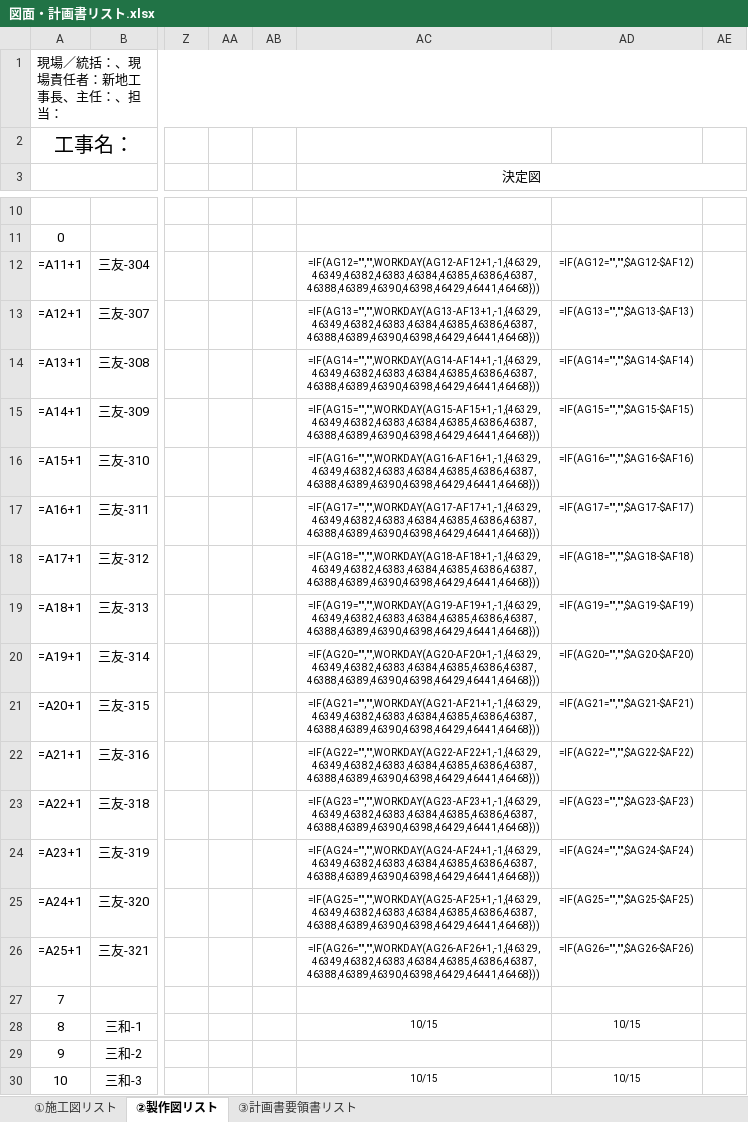
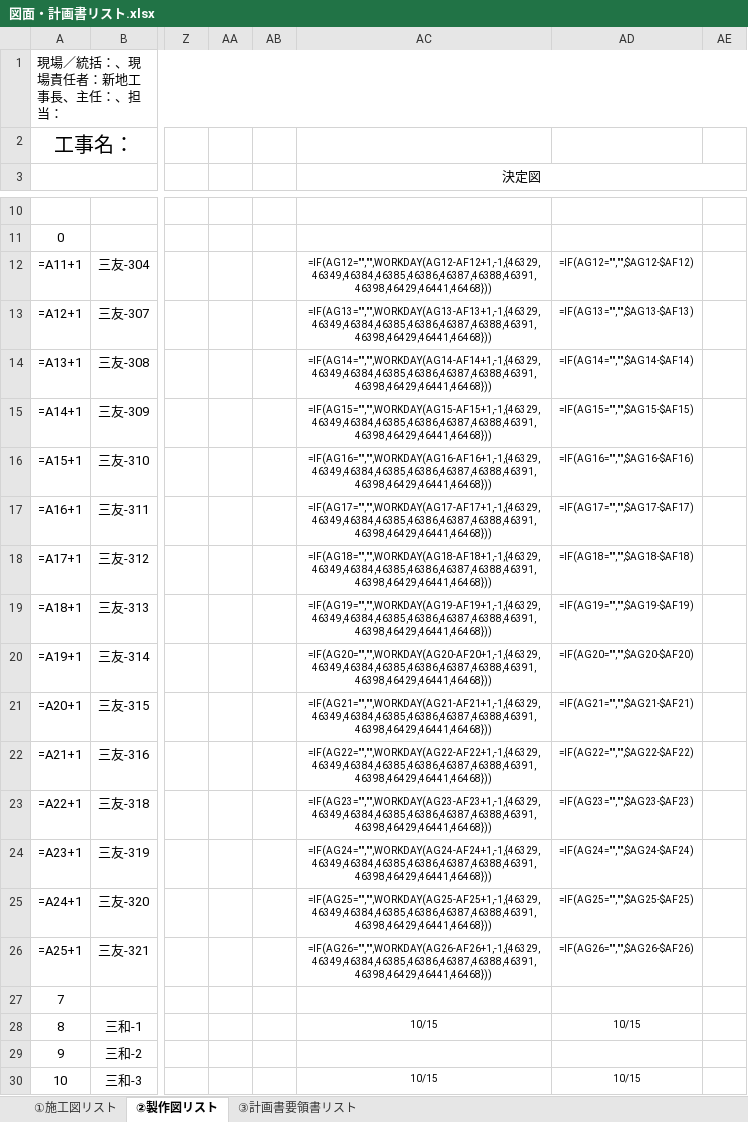
Before and after one commit to tutomukoyama1026-cpu/test-repo, an Excel workbook: 図面・計画書リスト.xlsx, sheet ②製作図リスト, drawn as a sheet; only a part is shown, gaps mark what is left out; values as stored, in another font and other column widths than the file's, no borders; formulas without a stored value are shown as written; charts and pictures and conditional formats not drawn; the diff names each change by its address in the sheet, - before the commit and + after, or states it on an @@ line.

```diff
--- a/図面・計画書リスト.xlsx (sheet ②製作図リスト)
+++ b/図面・計画書リスト.xlsx (sheet ②製作図リスト)
-AC12 (決定図): =IF(AG12="","",WORKDAY(AG12-AF12+1,-1,{46329,46349,46382,46383,46384,46385,46386,46387,46388,46389,46390,46398,46429,46441,46468}))
+AC12 (決定図): =IF(AG12="","",WORKDAY(AG12-AF12+1,-1,{46329,46349,46384,46385,46386,46387,46388,46391,46398,46429,46441,46468}))
-AC13 (決定図): =IF(AG13="","",WORKDAY(AG13-AF13+1,-1,{46329,46349,46382,46383,46384,46385,46386,46387,46388,46389,46390,46398,46429,46441,46468}))
+AC13 (決定図): =IF(AG13="","",WORKDAY(AG13-AF13+1,-1,{46329,46349,46384,46385,46386,46387,46388,46391,46398,46429,46441,46468}))
-AC14 (決定図): =IF(AG14="","",WORKDAY(AG14-AF14+1,-1,{46329,46349,46382,46383,46384,46385,46386,46387,46388,46389,46390,46398,46429,46441,46468}))
+AC14 (決定図): =IF(AG14="","",WORKDAY(AG14-AF14+1,-1,{46329,46349,46384,46385,46386,46387,46388,46391,46398,46429,46441,46468}))
-AC15 (決定図): =IF(AG15="","",WORKDAY(AG15-AF15+1,-1,{46329,46349,46382,46383,46384,46385,46386,46387,46388,46389,46390,46398,46429,46441,46468}))
+AC15 (決定図): =IF(AG15="","",WORKDAY(AG15-AF15+1,-1,{46329,46349,46384,46385,46386,46387,46388,46391,46398,46429,46441,46468}))
-AC16 (決定図): =IF(AG16="","",WORKDAY(AG16-AF16+1,-1,{46329,46349,46382,46383,46384,46385,46386,46387,46388,46389,46390,46398,46429,46441,46468}))
+AC16 (決定図): =IF(AG16="","",WORKDAY(AG16-AF16+1,-1,{46329,46349,46384,46385,46386,46387,46388,46391,46398,46429,46441,46468}))
-AC17 (決定図): =IF(AG17="","",WORKDAY(AG17-AF17+1,-1,{46329,46349,46382,46383,46384,46385,46386,46387,46388,46389,46390,46398,46429,46441,46468}))
+AC17 (決定図): =IF(AG17="","",WORKDAY(AG17-AF17+1,-1,{46329,46349,46384,46385,46386,46387,46388,46391,46398,46429,46441,46468}))
-AC18 (決定図): =IF(AG18="","",WORKDAY(AG18-AF18+1,-1,{46329,46349,46382,46383,46384,46385,46386,46387,46388,46389,46390,46398,46429,46441,46468}))
+AC18 (決定図): =IF(AG18="","",WORKDAY(AG18-AF18+1,-1,{46329,46349,46384,46385,46386,46387,46388,46391,46398,46429,46441,46468}))
-AC19 (決定図): =IF(AG19="","",WORKDAY(AG19-AF19+1,-1,{46329,46349,46382,46383,46384,46385,46386,46387,46388,46389,46390,46398,46429,46441,46468}))
+AC19 (決定図): =IF(AG19="","",WORKDAY(AG19-AF19+1,-1,{46329,46349,46384,46385,46386,46387,46388,46391,46398,46429,46441,46468}))
-AC20 (決定図): =IF(AG20="","",WORKDAY(AG20-AF20+1,-1,{46329,46349,46382,46383,46384,46385,46386,46387,46388,46389,46390,46398,46429,46441,46468}))
+AC20 (決定図): =IF(AG20="","",WORKDAY(AG20-AF20+1,-1,{46329,46349,46384,46385,46386,46387,46388,46391,46398,46429,46441,46468}))
-AC21 (決定図): =IF(AG21="","",WORKDAY(AG21-AF21+1,-1,{46329,46349,46382,46383,46384,46385,46386,46387,46388,46389,46390,46398,46429,46441,46468}))
+AC21 (決定図): =IF(AG21="","",WORKDAY(AG21-AF21+1,-1,{46329,46349,46384,46385,46386,46387,46388,46391,46398,46429,46441,46468}))
-AC22 (決定図): =IF(AG22="","",WORKDAY(AG22-AF22+1,-1,{46329,46349,46382,46383,46384,46385,46386,46387,46388,46389,46390,46398,46429,46441,46468}))
+AC22 (決定図): =IF(AG22="","",WORKDAY(AG22-AF22+1,-1,{46329,46349,46384,46385,46386,46387,46388,46391,46398,46429,46441,46468}))
-AC23 (決定図): =IF(AG23="","",WORKDAY(AG23-AF23+1,-1,{46329,46349,46382,46383,46384,46385,46386,46387,46388,46389,46390,46398,46429,46441,46468}))
+AC23 (決定図): =IF(AG23="","",WORKDAY(AG23-AF23+1,-1,{46329,46349,46384,46385,46386,46387,46388,46391,46398,46429,46441,46468}))
-AC24 (決定図): =IF(AG24="","",WORKDAY(AG24-AF24+1,-1,{46329,46349,46382,46383,46384,46385,46386,46387,46388,46389,46390,46398,46429,46441,46468}))
+AC24 (決定図): =IF(AG24="","",WORKDAY(AG24-AF24+1,-1,{46329,46349,46384,46385,46386,46387,46388,46391,46398,46429,46441,46468}))
-AC25 (決定図): =IF(AG25="","",WORKDAY(AG25-AF25+1,-1,{46329,46349,46382,46383,46384,46385,46386,46387,46388,46389,46390,46398,46429,46441,46468}))
+AC25 (決定図): =IF(AG25="","",WORKDAY(AG25-AF25+1,-1,{46329,46349,46384,46385,46386,46387,46388,46391,46398,46429,46441,46468}))
-AC26 (決定図): =IF(AG26="","",WORKDAY(AG26-AF26+1,-1,{46329,46349,46382,46383,46384,46385,46386,46387,46388,46389,46390,46398,46429,46441,46468}))
+AC26 (決定図): =IF(AG26="","",WORKDAY(AG26-AF26+1,-1,{46329,46349,46384,46385,46386,46387,46388,46391,46398,46429,46441,46468}))
```
Also changed, not shown: 2 other files.
